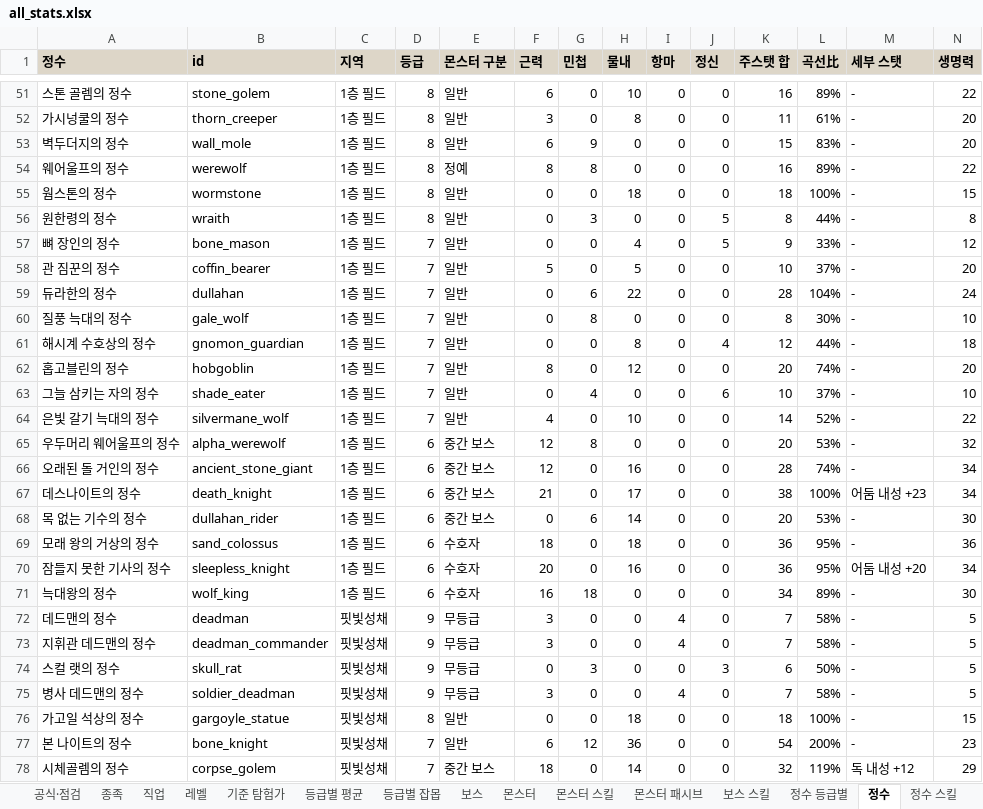
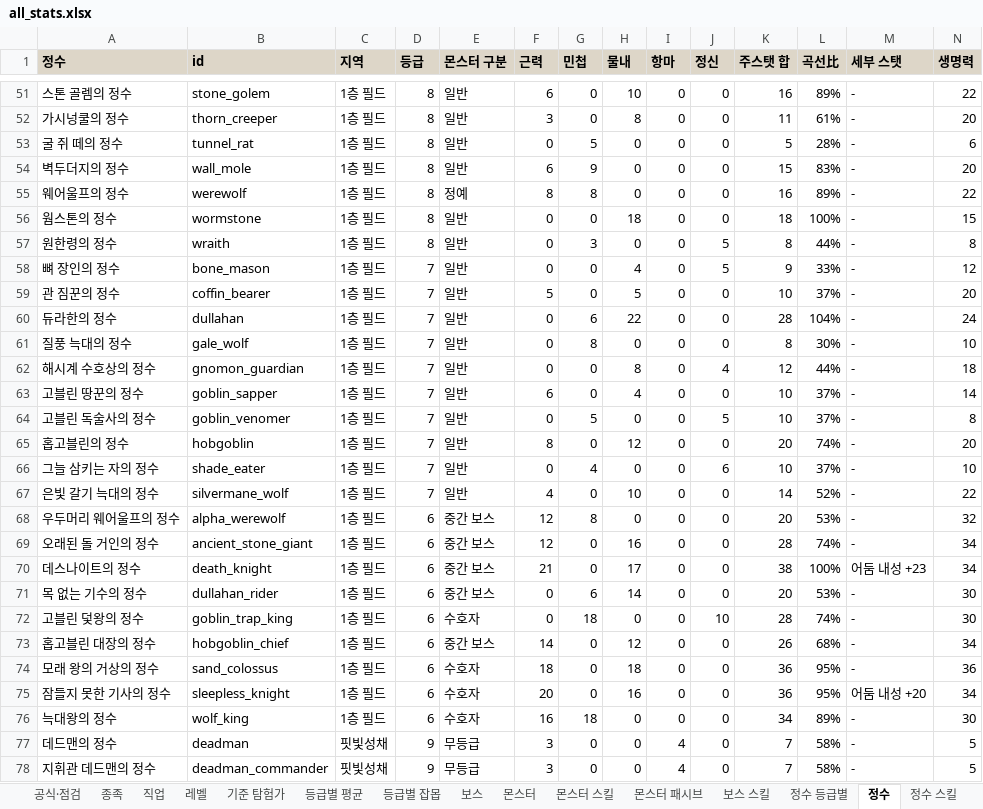
Before and after one commit to rin1015sh/Dungeon-And-Stone-Local, an Excel workbook: docs/balance/all_stats.xlsx, sheet 정수, drawn as a sheet; only a part is shown, gaps mark what is left out; the shorter side is filled out with more unchanged rows; values as stored, in another font and other column widths than the file's, no borders; rows hold the shown columns only; the diff names each change by its address in the sheet, - before the commit and + after, or states it on an @@ line.

```diff
--- a/docs/balance/all_stats.xlsx (sheet 정수)
+++ b/docs/balance/all_stats.xlsx (sheet 정수)
+row 53: 굴 쥐 떼의 정수 | tunnel_rat | 1층 필드 | 8 | 일반 | 0 | 5 | 0 | 0 | 0 | 5 | 28% | - | 6
+row 63: 고블린 땅꾼의 정수 | goblin_sapper | 1층 필드 | 7 | 일반 | 6 | 0 | 4 | 0 | 0 | 10 | 37% | - | 14
+row 64: 고블린 독술사의 정수 | goblin_venomer | 1층 필드 | 7 | 일반 | 0 | 5 | 0 | 0 | 5 | 10 | 37% | - | 8
+row 72: 고블린 덫왕의 정수 | goblin_trap_king | 1층 필드 | 6 | 수호자 | 0 | 18 | 0 | 0 | 10 | 28 | 74% | - | 30
+row 73: 홉고블린 대장의 정수 | hobgoblin_chief | 1층 필드 | 6 | 중간 보스 | 14 | 0 | 12 | 0 | 0 | 26 | 68% | - | 34
```
Also changed, not shown: sheet 몬스터, sheet 정수 스킬, sheet 몬스터 스킬, sheet 정수 등급별, sheet 공식·점검, sheet 등급별 평균, 3 more sheets, 54 other files.
